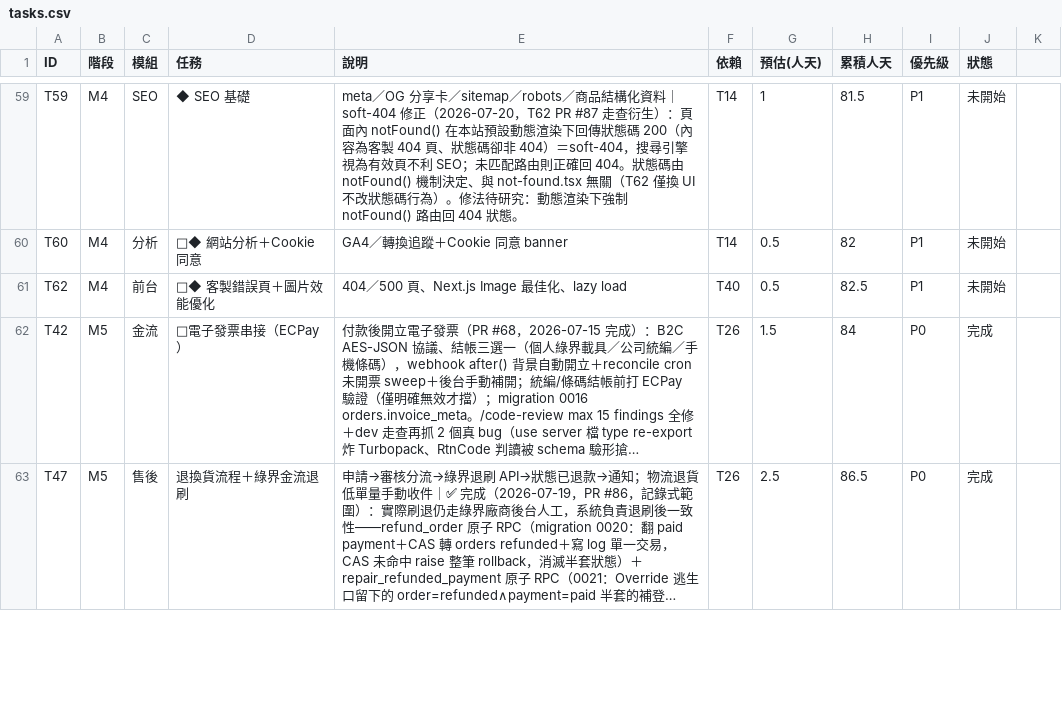
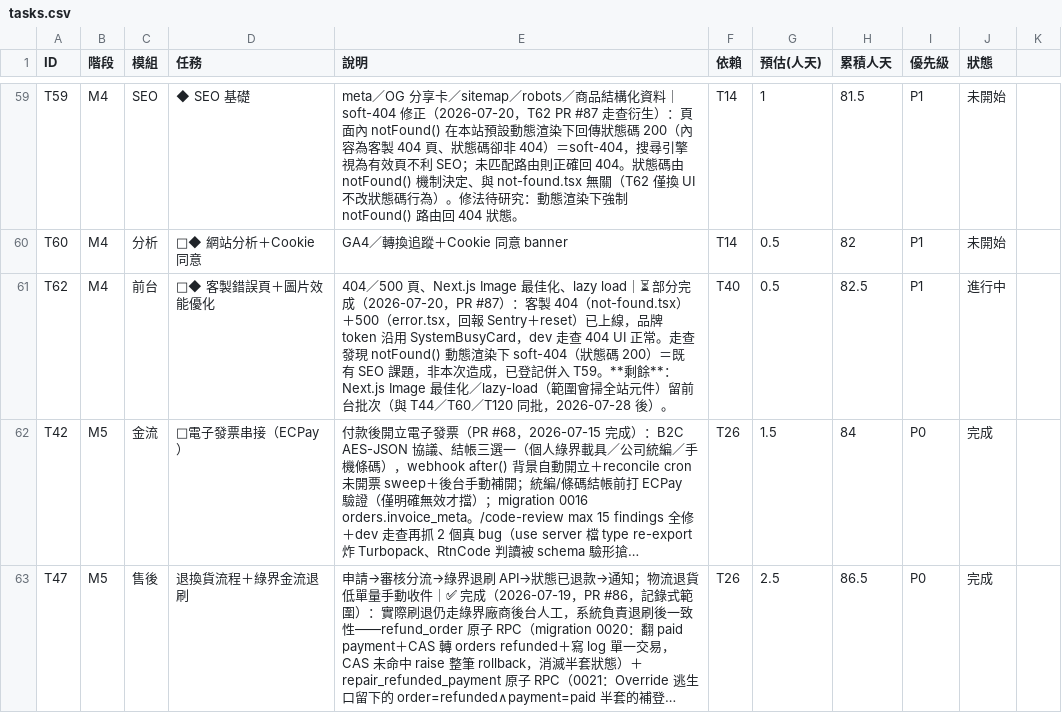
Before and after one commit to incantochen/incantochen, a CSV file: docs/tasks.csv, drawn as a sheet; only a part is shown, gaps mark what is left out; long unchanged cells end in …; the diff names each change by its address in the sheet, - before the commit and + after, or states it on an @@ line.

```diff
--- a/docs/tasks.csv
+++ b/docs/tasks.csv
-E61 (說明): …lazy load
+E61 (說明): …lazy load｜⏳ 部分完成（2026-07-20，PR #87）：客製 404（not-found.tsx）＋500（error.tsx，回報 Sentry＋reset）已上線，品牌 token 沿用 SystemBusyCard，dev 走查 404 UI 正常。走查發現 notFound() 動態渲染下 soft-404（狀態碼 200）＝既有 SEO 課題，非本次造成，已登記併入 T59。**剩餘**：Next.js Image 最佳化／lazy-load（範圍會掃全站元件）留前台批次（與 T44／T60／T120 同批，2026-07-28 後）。
-J61 (狀態): 未開始
+J61 (狀態): 進行中
```
